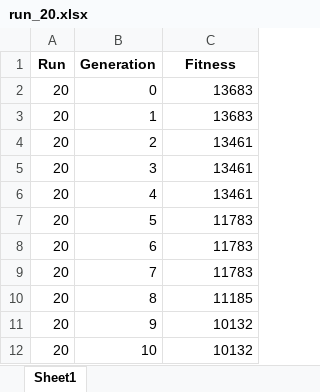
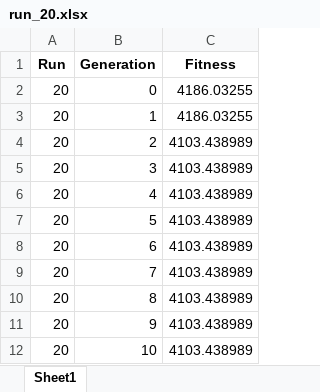
Before and after one commit to dfhssilva/CIFO_project, an Excel workbook: log/mp0-8/run_20.xlsx, sheet Sheet1, drawn as a sheet; values as stored, in another font and other column widths than the file's, no borders; the diff names each change by its address in the sheet, - before the commit and + after, or states it on an @@ line.

```diff
--- a/log/mp0-8/run_20.xlsx (sheet Sheet1)
+++ b/log/mp0-8/run_20.xlsx (sheet Sheet1)
-C2:C3 (Fitness): 13683
+C2:C3 (Fitness): 4186.03255
-C4:C6 (Fitness): 13461
+C4:C6 (Fitness): 4103.438989
-C7:C9 (Fitness): 11783
+C7:C9 (Fitness): 4103.438989
-C10 (Fitness): 11185
+C10 (Fitness): 4103.438989
-C11:C12 (Fitness): 10132
+C11:C12 (Fitness): 4103.438989
```
Also changed, not shown: log/mp0-8/run_15.xlsx, log/mp0-8/run_16.xlsx, 29 other files.
